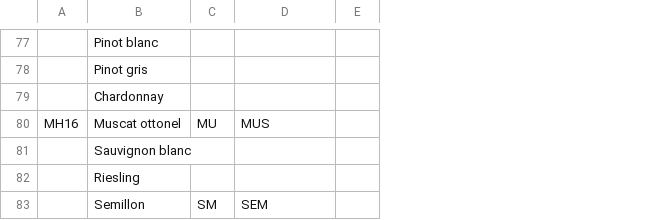
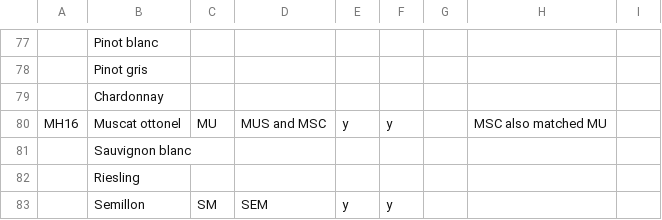
Before and after one commit to sandyie/cloned-bcvin, a CSV file: data/sebastianfarms/codes/varietyDecoder.csv, drawn as a sheet; only a part is shown, gaps mark what is left out; removed rows and columns are numbered as before the commit, all else as after; the diff covers the shown part only; the diff names each change by its address in the sheet, - before the commit and + after, or states it on an @@ line.

```diff
--- a/data/sebastianfarms/codes/varietyDecoder.csv
+++ b/data/sebastianfarms/codes/varietyDecoder.csv
-column E, empty
+column E, rows 80-83: y |  |  | y
+column F, rows 80-83: y |  |  | y
+column G, empty
+column H, row 80: MSC also matched MU
+column I, empty
-D80: MUS
+D80: MUS and MSC
```
Also changed, not shown: 1 added row, 1 removed row and 5 edited cells elsewhere in this file.
